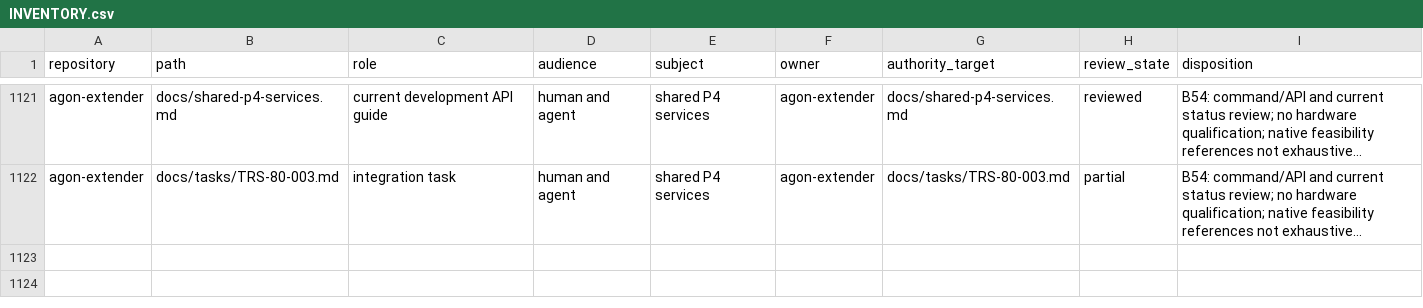
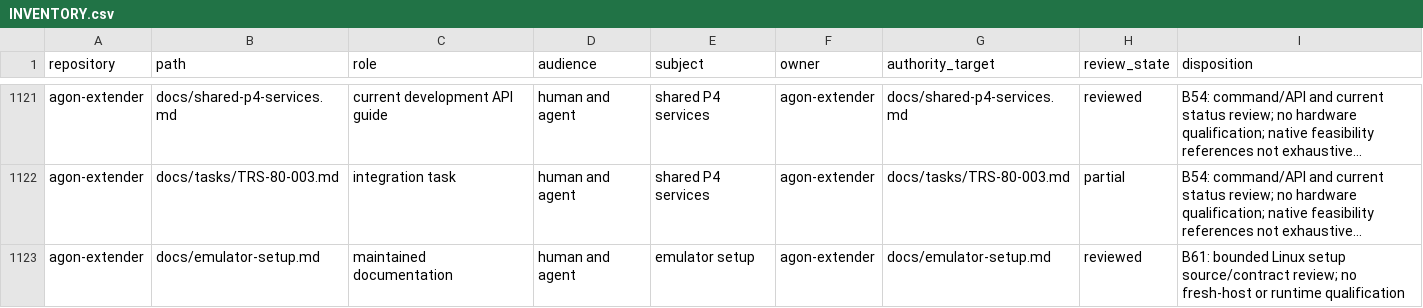
Before and after one commit to bgates747/agon-extender, a CSV file: docs/tasks/AUDIT-009/INVENTORY.csv, drawn as a sheet; only a part is shown, gaps mark what is left out; long unchanged cells end in …; the diff names each change by its address in the sheet, - before the commit and + after, or states it on an @@ line.

Commit message:
docs(audit): complete N18 Linux emulator setup guidance

```diff
--- a/docs/tasks/AUDIT-009/INVENTORY.csv
+++ b/docs/tasks/AUDIT-009/INVENTORY.csv
+row 1123: agon-extender | docs/emulator-setup.md | maintained documentation | human and agent | emulator setup | agon-extender | docs/emulator-setup.md | reviewed | B61: bounded Linux setup source/contract review; no fresh-host or runtime qualification
```
Also changed, not shown: 7 other files.
